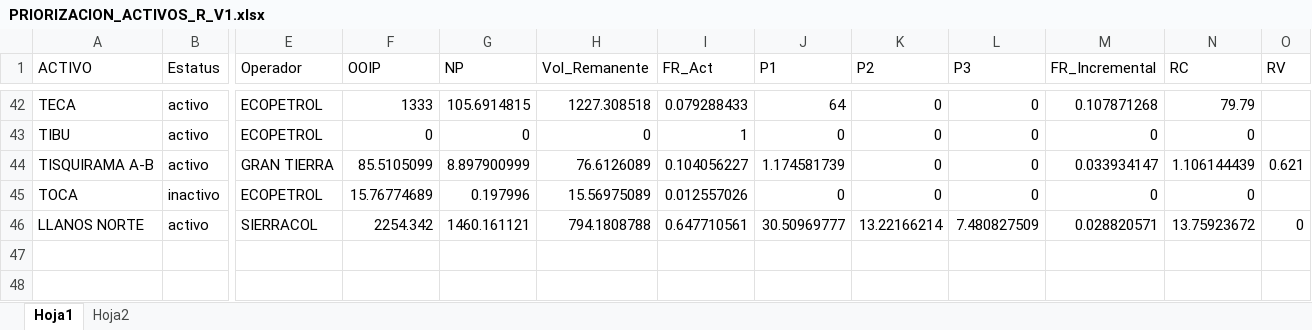
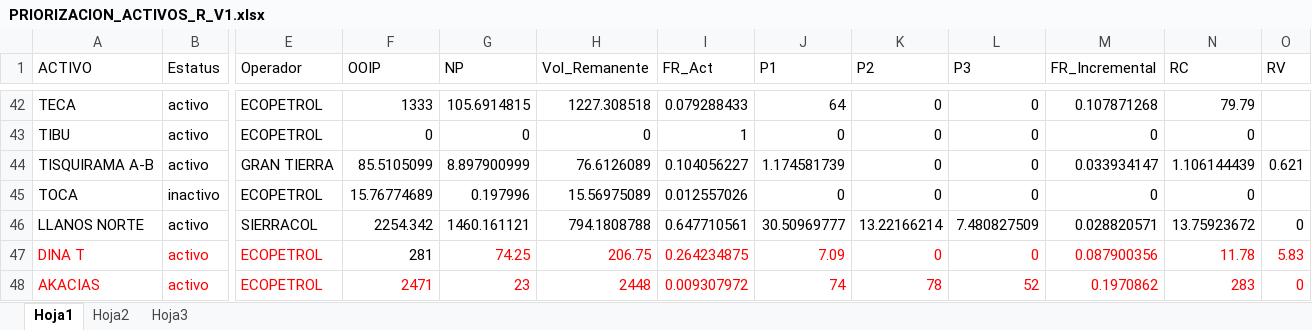
Before and after one commit to jorgemedina87/Priorizacion, an Excel workbook: bd/PRIORIZACION_ACTIVOS_R_V1.xlsx, sheet Hoja1, drawn as a sheet; only a part is shown, gaps mark what is left out; values as stored, in another font and other column widths than the file's, no borders; rows hold the shown columns only; the diff names each change by its address in the sheet, - before the commit and + after, or states it on an @@ line.

Commit message:
Add files via upload

```diff
--- a/bd/PRIORIZACION_ACTIVOS_R_V1.xlsx (sheet Hoja1)
+++ b/bd/PRIORIZACION_ACTIVOS_R_V1.xlsx (sheet Hoja1)
+sheet tab: Hoja3
+row 47: DINA T | activo | ECOPETROL | 281 | 74.25 | 206.75 | 0.264234875 | 7.09 | 0 | 0 | 0.087900356 | 11.78 | 5.83
+row 48: AKACIAS | activo | ECOPETROL | 2471 | 23 | 2448 | 0.009307972 | 74 | 78 | 52 | 0.1970862 | 283 | 0
```
